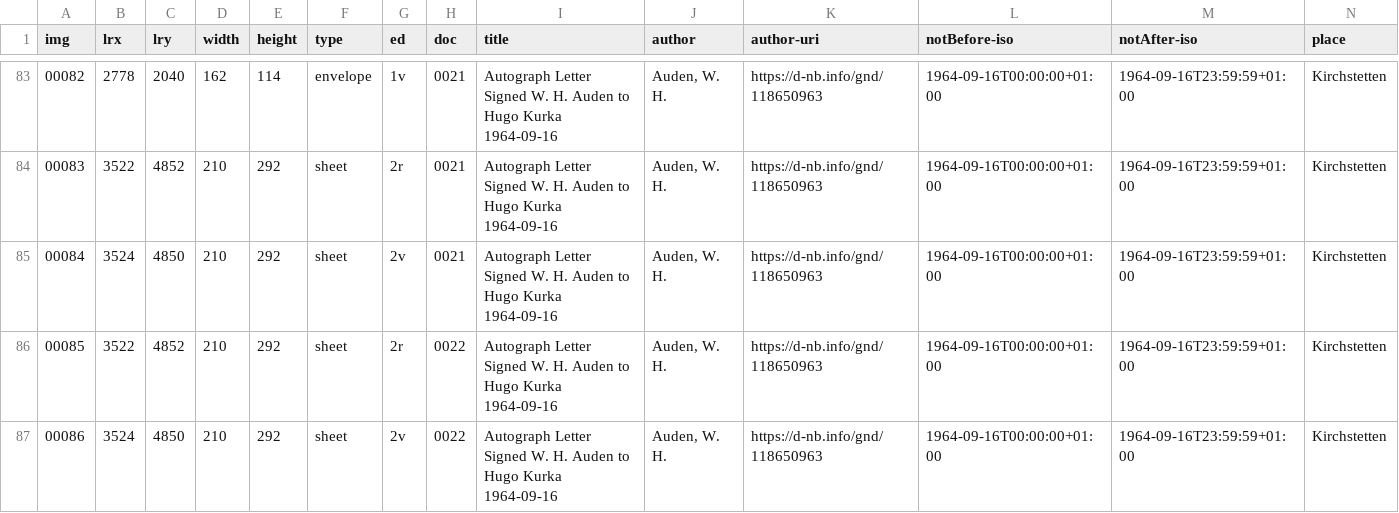
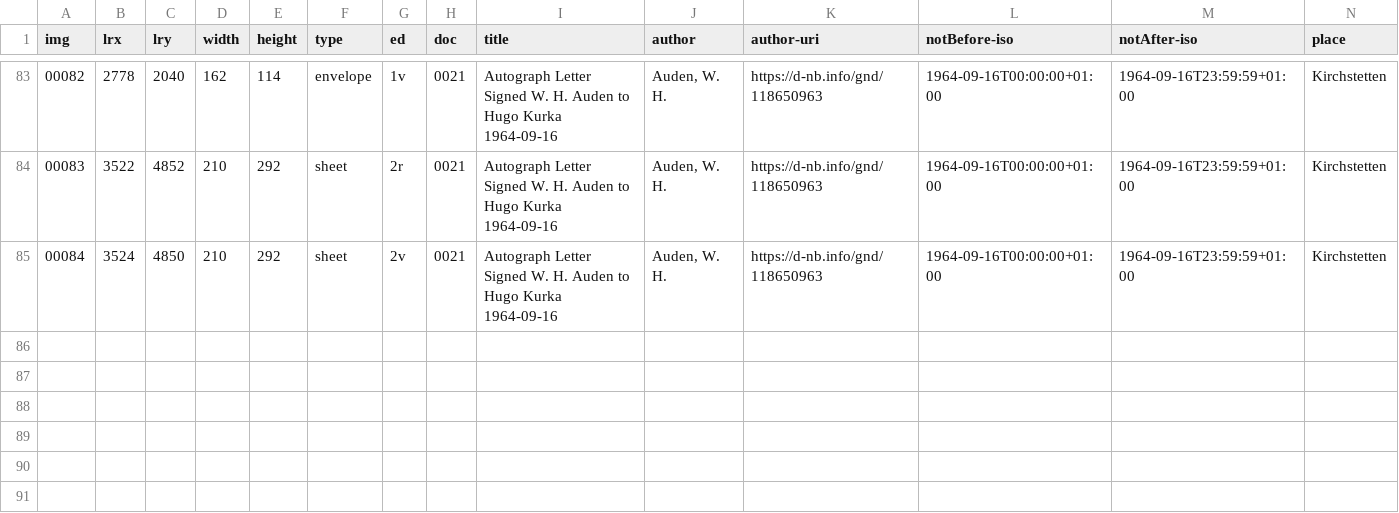
Before and after one commit to auden-in-austria-digital/aad-data, a CSV file: metadata/csv/input_img_id.csv, drawn as a sheet; only a part is shown, gaps mark what is left out; rows hold the shown columns only; the diff names each change by its address in the sheet, - before the commit and + after, or states it on an @@ line.

Commit message:
rem dummy data lines 86-87

```diff
--- a/metadata/csv/input_img_id.csv
+++ b/metadata/csv/input_img_id.csv
-row 86: 00085 | 3522 | 4852 | 210 | 292 | sheet | 2r | 0022 | Autograph Letter Signed W. H. Auden to Hugo Kurka 1964-09-16 | Auden, W. H. | https://d-nb.info/gnd/118650963 | 1964-09-16T00:00:00+01:00 | 1964-09-16T23:59:59+01:00 | Kirchstetten
-row 87: 00086 | 3524 | 4850 | 210 | 292 | sheet | 2v | 0022 | Autograph Letter Signed W. H. Auden to Hugo Kurka 1964-09-16 | Auden, W. H. | https://d-nb.info/gnd/118650963 | 1964-09-16T00:00:00+01:00 | 1964-09-16T23:59:59+01:00 | Kirchstetten
```
